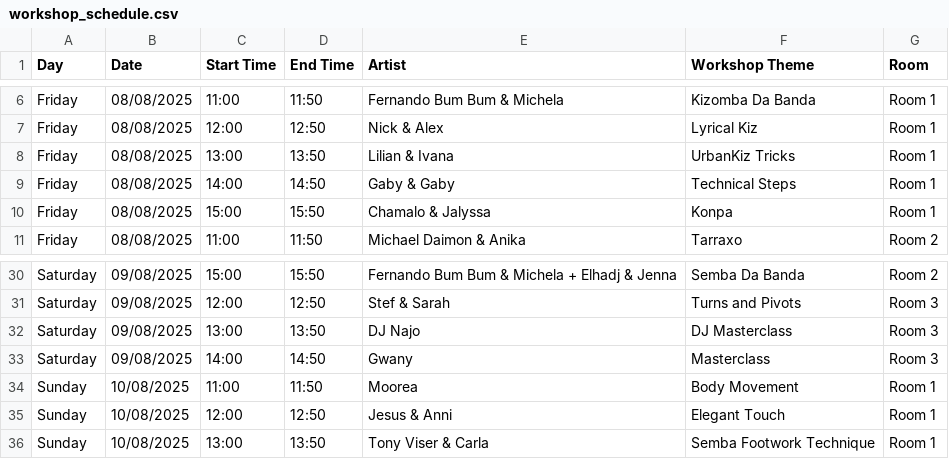
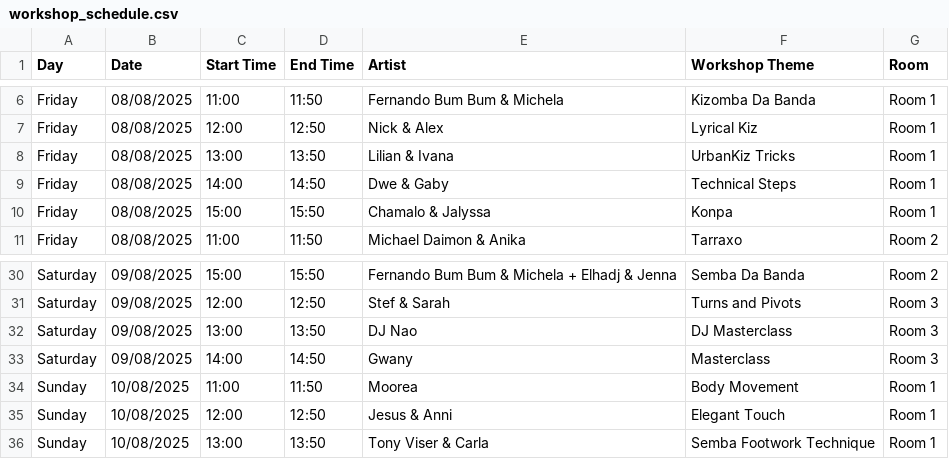
Before and after one commit to benleane83/ilksf-guide, a CSV file: data/workshop_schedule.csv, drawn as a sheet; only a part is shown, gaps mark what is left out.

Commit message:
Added correct insta handles in artist bios

```diff
--- a/data/workshop_schedule.csv
+++ b/data/workshop_schedule.csv
@@ -8,3 +8,3 @@ Friday,08/08/2025,12:00,12:50,Nick & Alex,Lyrical Kiz,Room 1
 Friday,08/08/2025,13:00,13:50,Lilian & Ivana,UrbanKiz Tricks,Room 1
-Friday,08/08/2025,14:00,14:50,Gaby & Gaby,Technical Steps,Room 1
+Friday,08/08/2025,14:00,14:50,Dwe & Gaby,Technical Steps,Room 1
 Friday,08/08/2025,15:00,15:50,Chamalo & Jalyssa,Konpa,Room 1
@@ -31,3 +31,3 @@ Saturday,09/08/2025,15:00,15:50,Fernando Bum Bum & Michela + Elhadj & Jenna,Semb
 Saturday,09/08/2025,12:00,12:50,Stef & Sarah,Turns and Pivots,Room 3
-Saturday,09/08/2025,13:00,13:50,DJ Najo,DJ Masterclass,Room 3
+Saturday,09/08/2025,13:00,13:50,DJ Nao,DJ Masterclass,Room 3
 Saturday,09/08/2025,14:00,14:50,Gwany,Masterclass,Room 3
```
Also changed, not shown: 1 other file.
